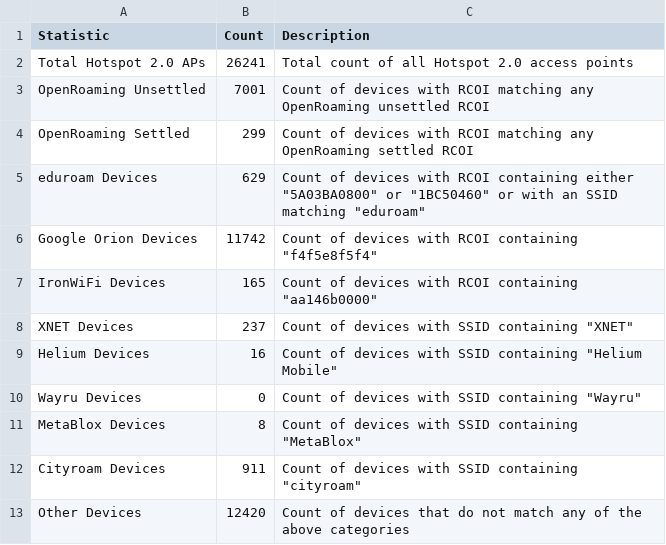
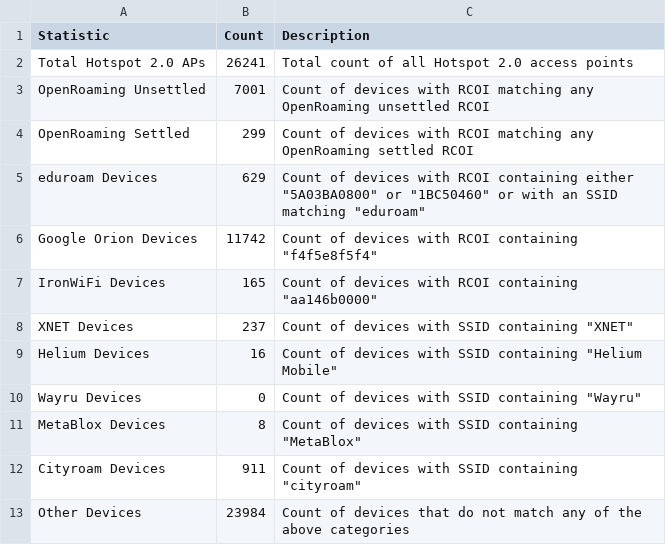
Before and after one commit to simeononsecurity/track-openroaming-passpoint, a CSV file: data/categories_counts.csv, drawn as a sheet.

```diff
--- a/data/categories_counts.csv
+++ b/data/categories_counts.csv
@@ -12,2 +12,2 @@ MetaBlox Devices,8,"Count of devices with SSID containing ""MetaBlox"""
 Cityroam Devices,911,"Count of devices with SSID containing ""cityroam"""
-Other Devices,12420,Count of devices that do not match any of the above categories
+Other Devices,23984,Count of devices that do not match any of the above categories
```
Also changed, not shown: data/rcoi_counts.csv, 14 other files.
